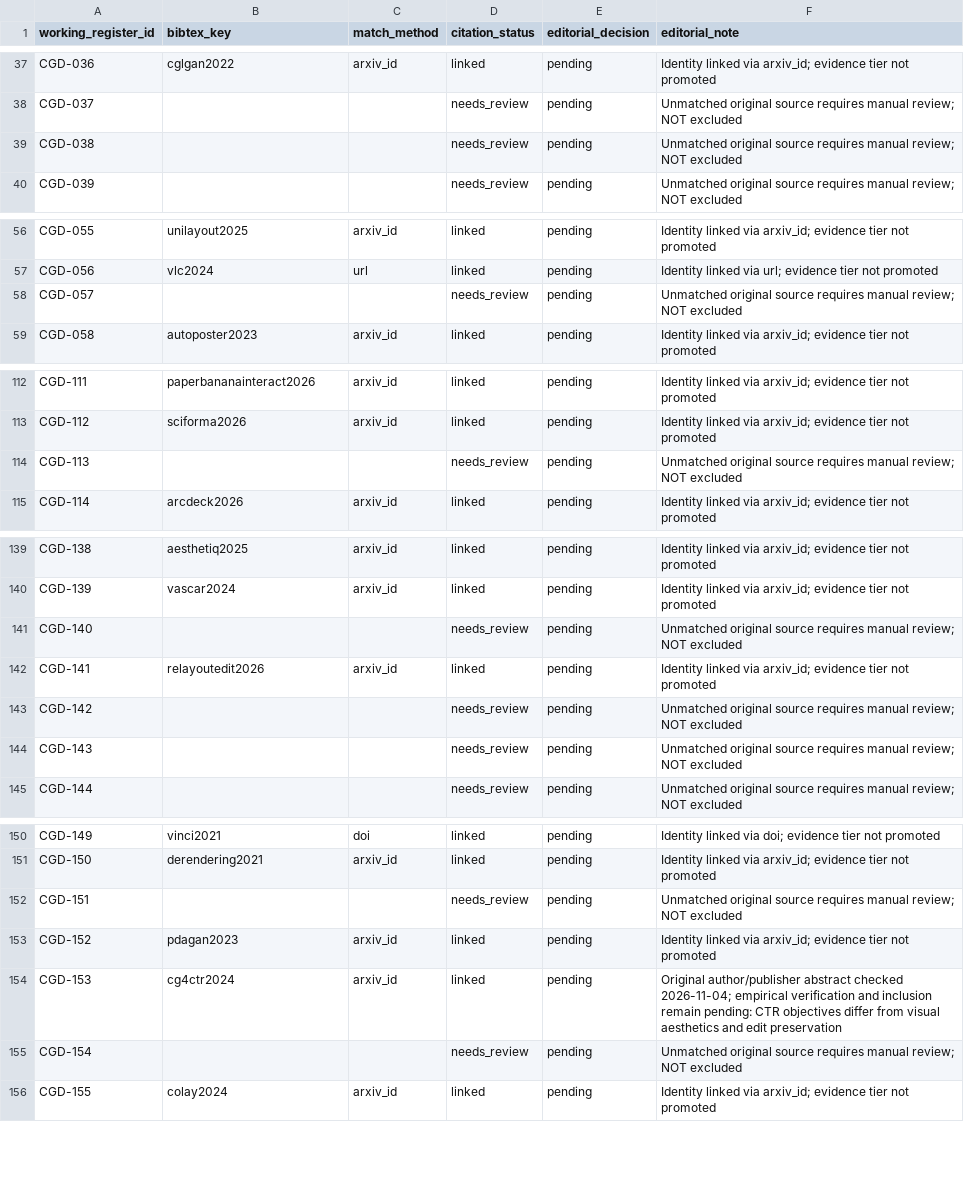
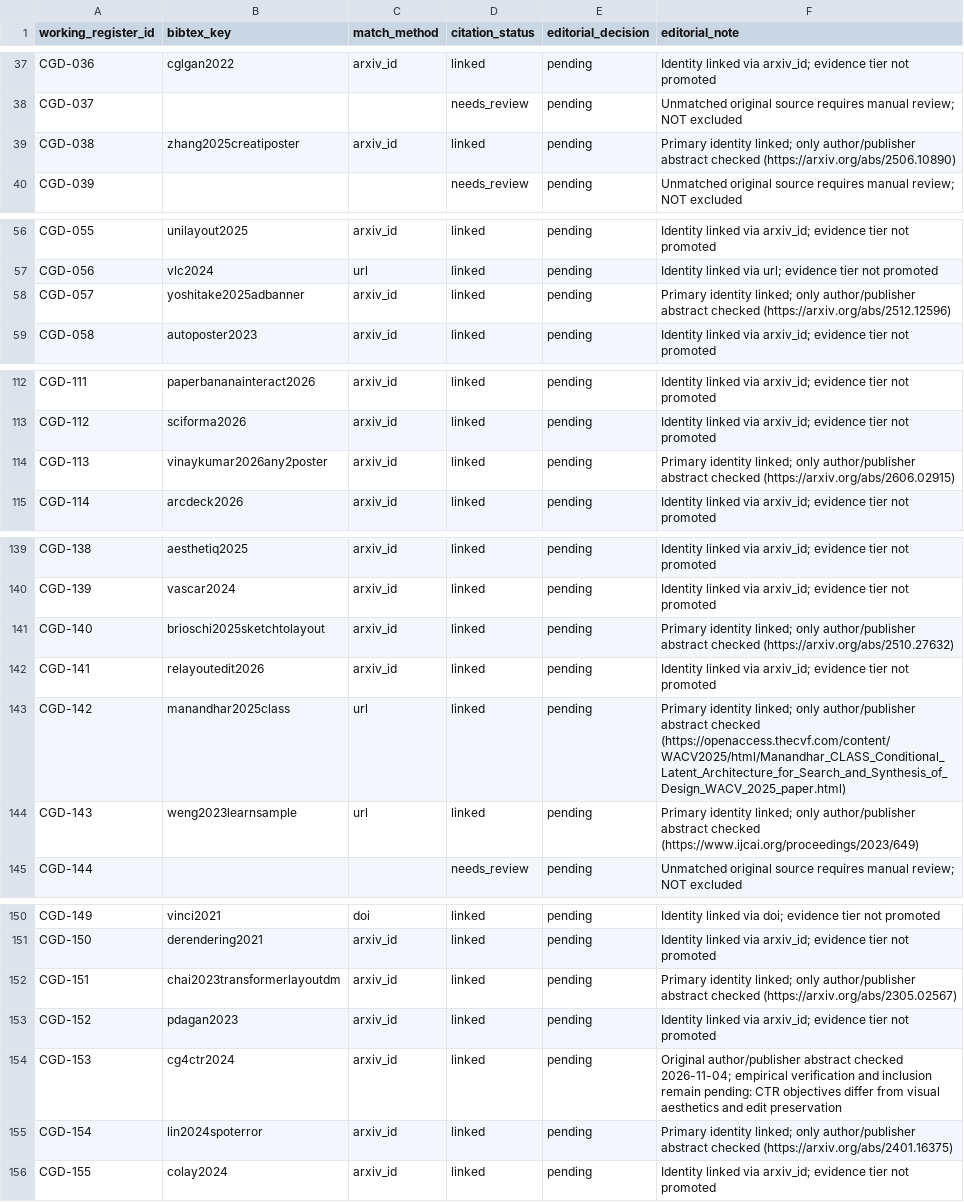
Before and after one commit to creative-graphic-design/awesome-creative-graphic-design-generation, a CSV file: paper/evidence_register_225_crosswalk.csv, drawn as a sheet; only a part is shown, gaps mark what is left out; the diff covers the shown part only.

```diff
--- a/paper/evidence_register_225_crosswalk.csv
+++ b/paper/evidence_register_225_crosswalk.csv
@@ -38,3 +38,3 @@ working_register_id,bibtex_key,match_method,citation_status,editorial_decision,e
 "CGD-037","","","needs_review","pending","Unmatched original source requires manual review; NOT excluded"
-"CGD-038","","","needs_review","pending","Unmatched original source requires manual review; NOT excluded"
+"CGD-038","zhang2025creatiposter","arxiv_id","linked","pending","Primary identity linked; only author/publisher abstract checked (https://arxiv.org/abs/2506.10890)"
 "CGD-039","","","needs_review","pending","Unmatched original source requires manual review; NOT excluded"
@@ -57,3 +57,3 @@ working_register_id,bibtex_key,match_method,citation_status,editorial_decision,e
 "CGD-056","vlc2024","url","linked","pending","Identity linked via url; evidence tier not promoted"
-"CGD-057","","","needs_review","pending","Unmatched original source requires manual review; NOT excluded"
+"CGD-057","yoshitake2025adbanner","arxiv_id","linked","pending","Primary identity linked; only author/publisher abstract checked (https://arxiv.org/abs/2512.12596)"
 "CGD-058","autoposter2023","arxiv_id","linked","pending","Identity linked via arxiv_id; evidence tier not promoted"
@@ -113,3 +113,3 @@ working_register_id,bibtex_key,match_method,citation_status,editorial_decision,e
 "CGD-112","sciforma2026","arxiv_id","linked","pending","Identity linked via arxiv_id; evidence tier not promoted"
-"CGD-113","","","needs_review","pending","Unmatched original source requires manual review; NOT excluded"
+"CGD-113","vinaykumar2026any2poster","arxiv_id","linked","pending","Primary identity linked; only author/publisher abstract checked (https://arxiv.org/abs/2606.02915)"
 "CGD-114","arcdeck2026","arxiv_id","linked","pending","Identity linked via arxiv_id; evidence tier not promoted"
@@ -140,6 +140,6 @@ working_register_id,bibtex_key,match_method,citation_status,editorial_decision,e
 "CGD-139","vascar2024","arxiv_id","linked","pending","Identity linked via arxiv_id; evidence tier not promoted"
-"CGD-140","","","needs_review","pending","Unmatched original source requires manual review; NOT excluded"
+"CGD-140","brioschi2025sketchtolayout","arxiv_id","linked","pending","Primary identity linked; only author/publisher abstract checked (https://arxiv.org/abs/2510.27632)"
 "CGD-141","relayoutedit2026","arxiv_id","linked","pending","Identity linked via arxiv_id; evidence tier not promoted"
-"CGD-142","","","needs_review","pending","Unmatched original source requires manual review; NOT excluded"
-"CGD-143","","","needs_review","pending","Unmatched original source requires manual review; NOT excluded"
+"CGD-142","manandhar2025class","url","linked","pending","Primary identity linked; only author/publisher abstract checked (https://openaccess.thecvf.com/content/WACV2025/html/Manandhar_CLASS_Conditional_Latent_Architecture_for_Search_and_Synthesis_of_Design_WACV_2025_paper.html)"
+"CGD-143","weng2023learnsample","url","linked","pending","Primary identity linked; only author/publisher abstract checked (https://www.ijcai.org/proceedings/2023/649)"
 "CGD-144","","","needs_review","pending","Unmatched original source requires manual review; NOT excluded"
@@ -151,6 +151,6 @@ working_register_id,bibtex_key,match_method,citation_status,editorial_decision,e
 "CGD-150","derendering2021","arxiv_id","linked","pending","Identity linked via arxiv_id; evidence tier not promoted"
-"CGD-151","","","needs_review","pending","Unmatched original source requires manual review; NOT excluded"
+"CGD-151","chai2023transformerlayoutdm","arxiv_id","linked","pending","Primary identity linked; only author/publisher abstract checked (https://arxiv.org/abs/2305.02567)"
 "CGD-152","pdagan2023","arxiv_id","linked","pending","Identity linked via arxiv_id; evidence tier not promoted"
 "CGD-153","cg4ctr2024","arxiv_id","linked","pending","Original author/publisher abstract checked 2026-11-04; empirical verification and inclusion remain pending: CTR objectives differ from visual aesthetics and edit preservation"
-"CGD-154","","","needs_review","pending","Unmatched original source requires manual review; NOT excluded"
+"CGD-154","lin2024spoterror","arxiv_id","linked","pending","Primary identity linked; only author/publisher abstract checked (https://arxiv.org/abs/2401.16375)"
 "CGD-155","colay2024","arxiv_id","linked","pending","Identity linked via arxiv_id; evidence tier not promoted"
```
Also changed, not shown: 12 edited cells elsewhere in this file, paper/catalog_citation_crosswalk.csv, paper/evidence_review_queue.csv, 5 other files.
